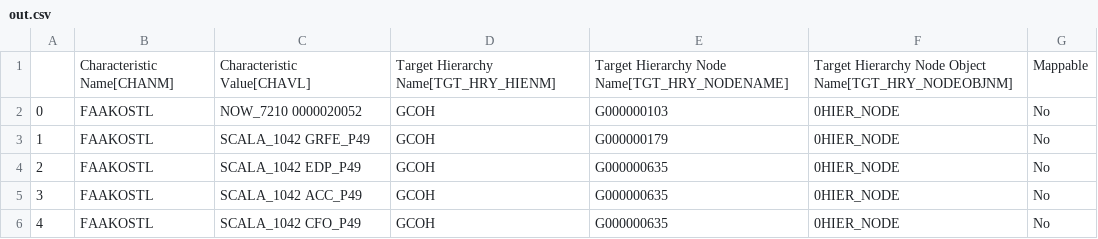
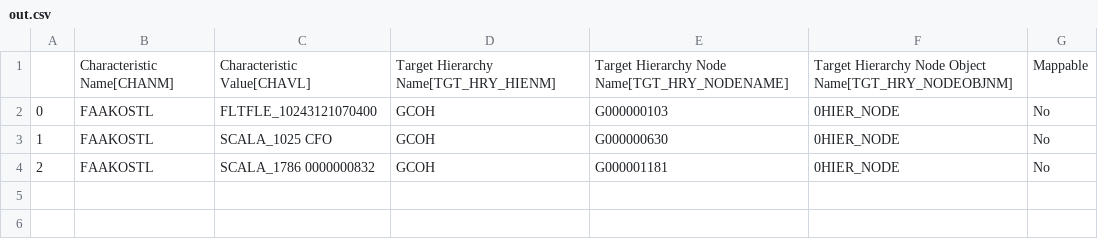
Before and after one commit to violencepierre/GCOH-Tickets-for-Processing, a CSV file: Inputs/out.csv, drawn as a sheet.

Commit message:
Update out.csv

```diff
--- a/Inputs/out.csv
+++ b/Inputs/out.csv
@@ -1,6 +1,4 @@
 ,Characteristic Name[CHANM],Characteristic Value[CHAVL],Target Hierarchy Name[TGT_HRY_HIENM],Target Hierarchy Node Name[TGT_HRY_NODENAME],Target Hierarchy Node Object Name[TGT_HRY_NODEOBJNM],Mappable
-0,FAAKOSTL,NOW_7210   0000020052,GCOH,G000000103,0HIER_NODE,No
-1,FAAKOSTL,SCALA_1042 GRFE_P49,GCOH,G000000179,0HIER_NODE,No
-2,FAAKOSTL,SCALA_1042 EDP_P49,GCOH,G000000635,0HIER_NODE,No
-3,FAAKOSTL,SCALA_1042 ACC_P49,GCOH,G000000635,0HIER_NODE,No
-4,FAAKOSTL,SCALA_1042 CFO_P49,GCOH,G000000635,0HIER_NODE,No
+0,FAAKOSTL,FLTFLE_10243121070400,GCOH,G000000103,0HIER_NODE,No
+1,FAAKOSTL,SCALA_1025 CFO,GCOH,G000000630,0HIER_NODE,No
+2,FAAKOSTL,SCALA_1786 0000000832,GCOH,G000001181,0HIER_NODE,No
```
